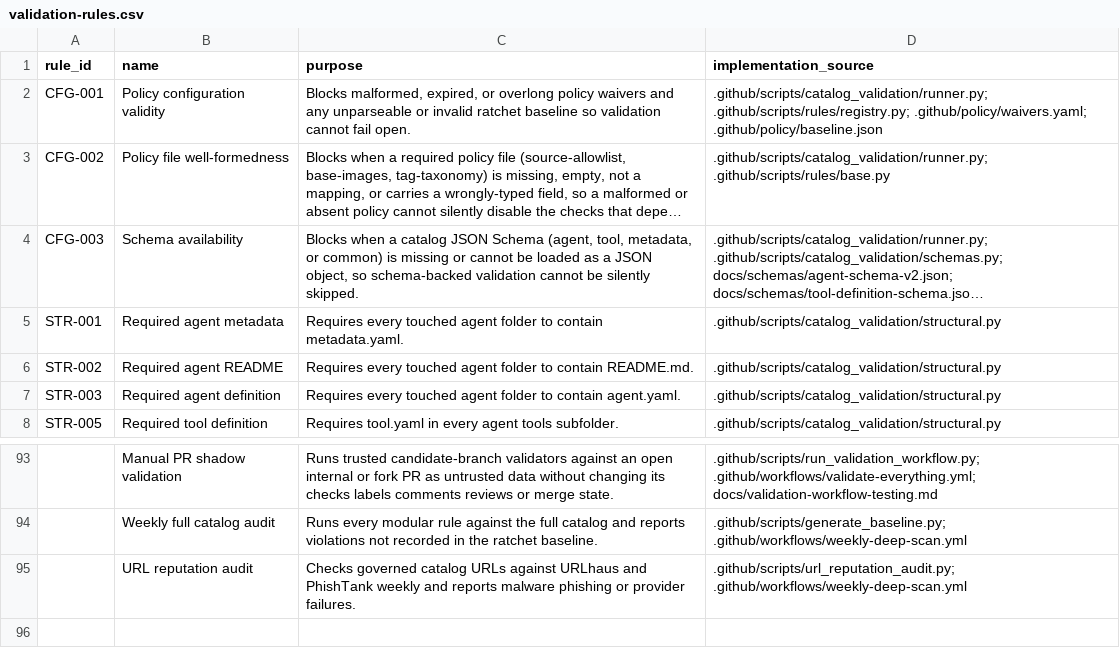
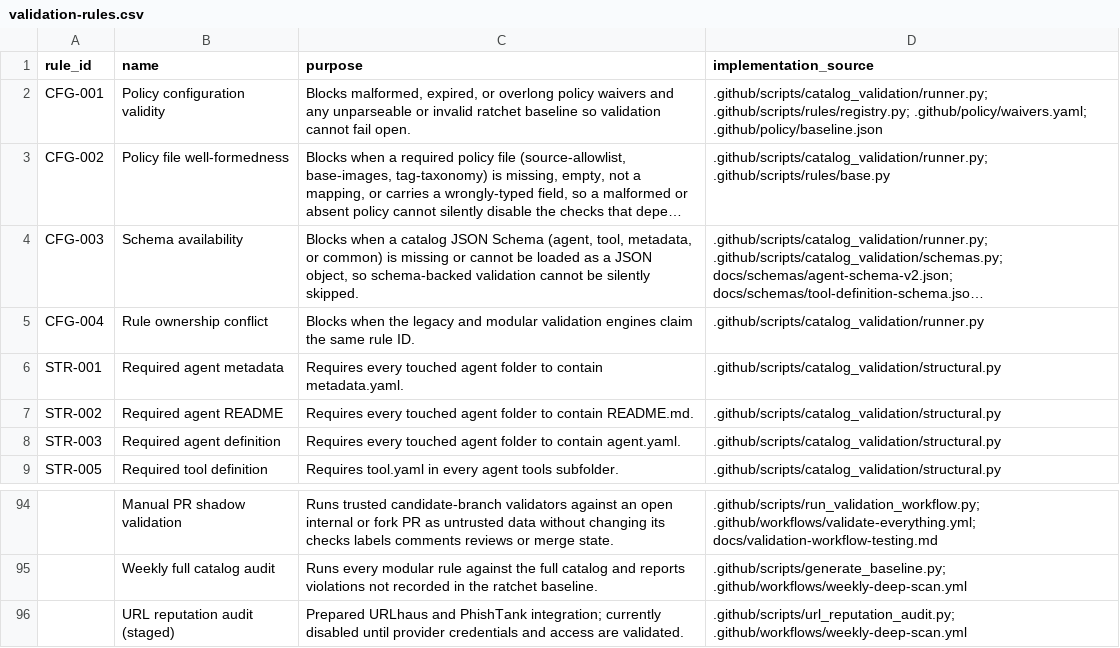
Before and after one commit to microsoft/discovery, a CSV file: docs/validation-rules.csv, drawn as a sheet; only a part is shown, gaps mark what is left out; long unchanged cells end in …; addresses are those after the commit; the diff names each change by its address in the sheet, - before the commit and + after, or states it on an @@ line.

```diff
--- a/docs/validation-rules.csv
+++ b/docs/validation-rules.csv
+row 5: CFG-004 | Rule ownership conflict | Blocks when the legacy and modular validation engines claim the same rule ID. | .github/scripts/catalog_validation/runner.py
-B96 (name): URL reputation audit
+B96 (name): URL reputation audit (staged)
-C96 (purpose): Checks governed catalog URLs against URLhaus and PhishTank weekly and reports malware phishing or provider failures.
+C96 (purpose): Prepared URLhaus and PhishTank integration; currently disabled until provider credentials and access are validated.
```
Also changed, not shown: 13 other files.
